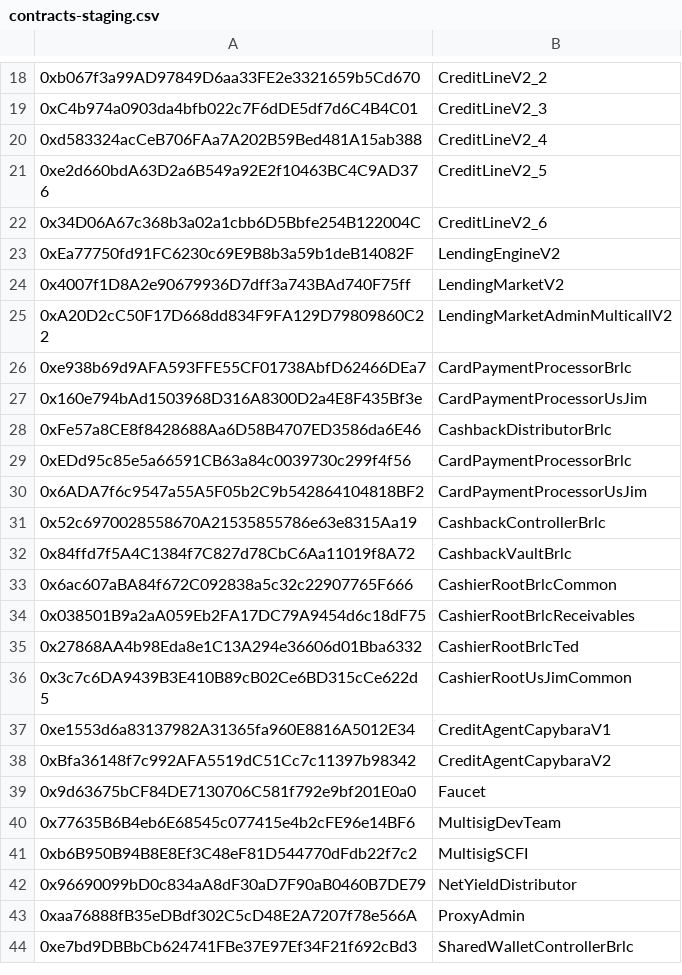
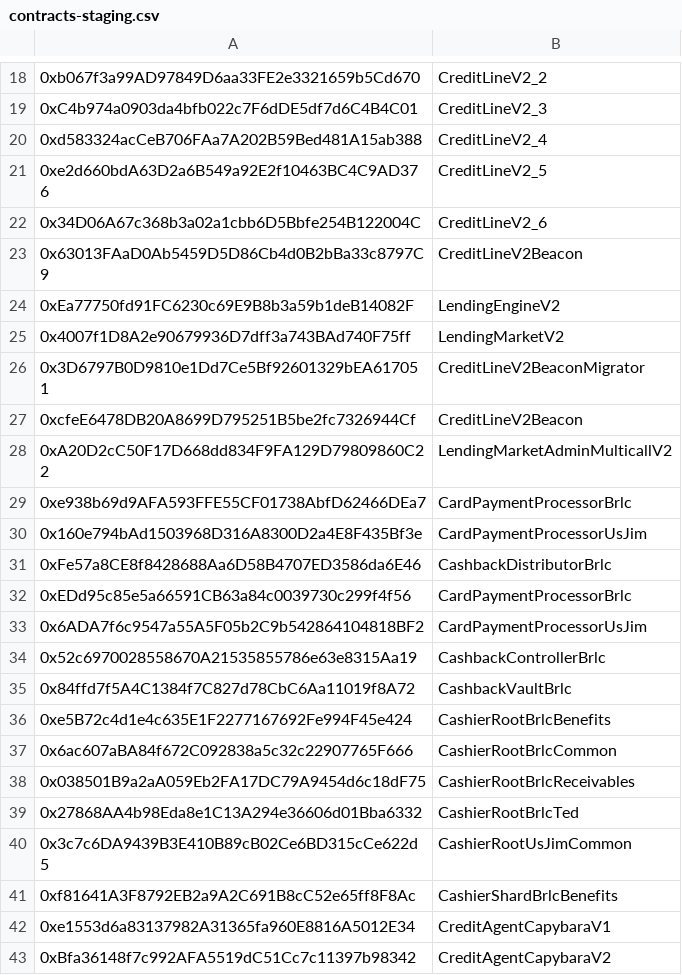
Before and after one commit to cloudwalk/stratus, a CSV file: static/contracts-deployments/contracts-staging.csv, drawn as a sheet; only a part is shown, gaps mark what is left out; the shorter side is filled out with more unchanged rows.

```diff
--- a/static/contracts-deployments/contracts-staging.csv
+++ b/static/contracts-deployments/contracts-staging.csv
@@ -22,4 +22,7 @@
 0x34D06A67c368b3a02a1cbb6D5Bbfe254B122004C,CreditLineV2_6
+0x63013FAaD0Ab5459D5D86Cb4d0B2bBa33c8797C9,CreditLineV2Beacon
 0xEa77750fd91FC6230c69E9B8b3a59b1deB14082F,LendingEngineV2
 0x4007f1D8A2e90679936D7dff3a743BAd740F75ff,LendingMarketV2
+0x3D6797B0D9810e1Dd7Ce5Bf92601329bEA617051,CreditLineV2BeaconMigrator
+0xcfeE6478DB20A8699D795251B5be2fc7326944Cf,CreditLineV2Beacon
 0xA20D2cC50F17D668dd834F9FA129D79809860C22,LendingMarketAdminMulticallV2
@@ -32,2 +35,3 @@
 0x84ffd7f5A4C1384f7C827d78CbC6Aa11019f8A72,CashbackVaultBrlc
+0xe5B72c4d1e4c635E1F2277167692Fe994F45e424,CashierRootBrlcBenefits
 0x6ac607aBA84f672C092838a5c32c22907765F666,CashierRootBrlcCommon
@@ -36,2 +40,3 @@
 0x3c7c6DA9439B3E410B89cB02Ce6BD315cCe622d5,CashierRootUsJimCommon
+0xf81641A3F8792EB2a9A2C691B8cC52e65ff8F8Ac,CashierShardBrlcBenefits
 0xe1553d6a83137982A31365fa960E8816A5012E34,CreditAgentCapybaraV1
```
Also changed, not shown: static/contracts-deployments/contracts-production.csv.
